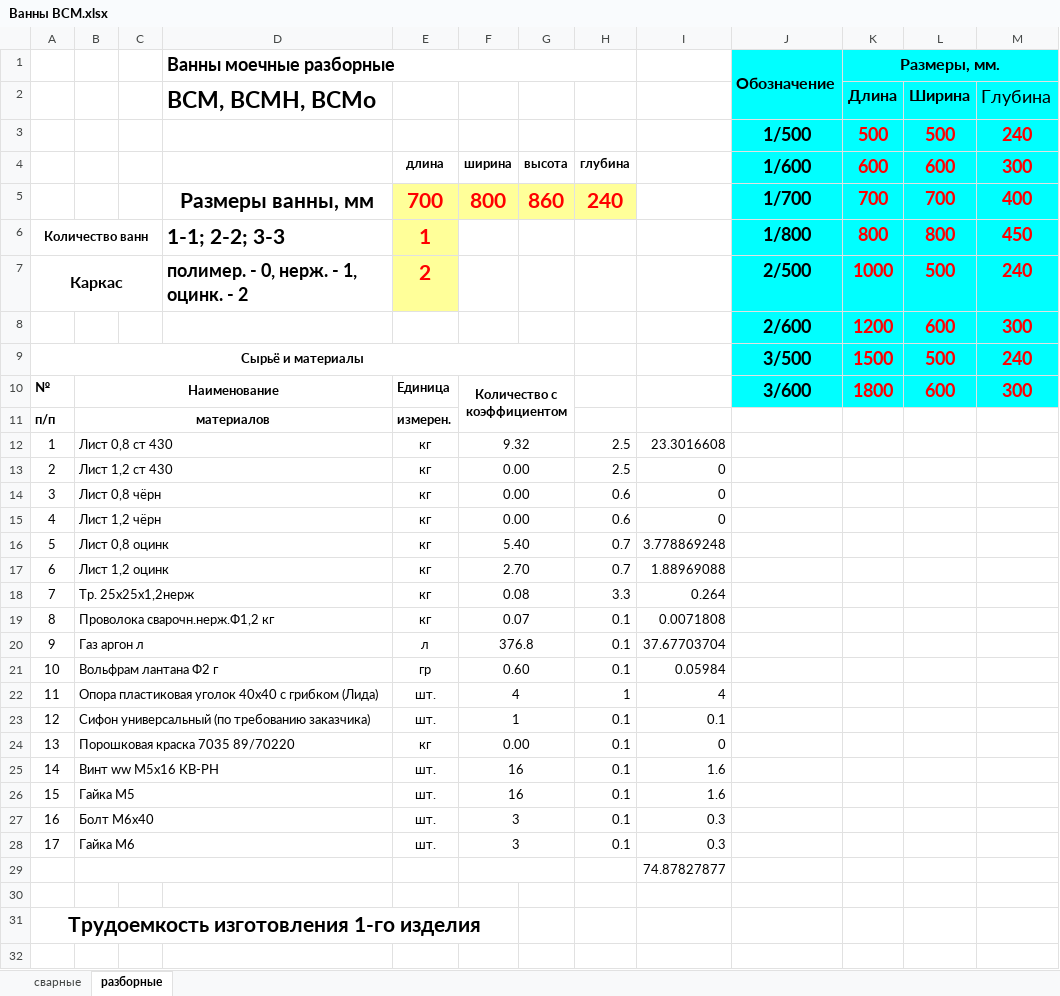
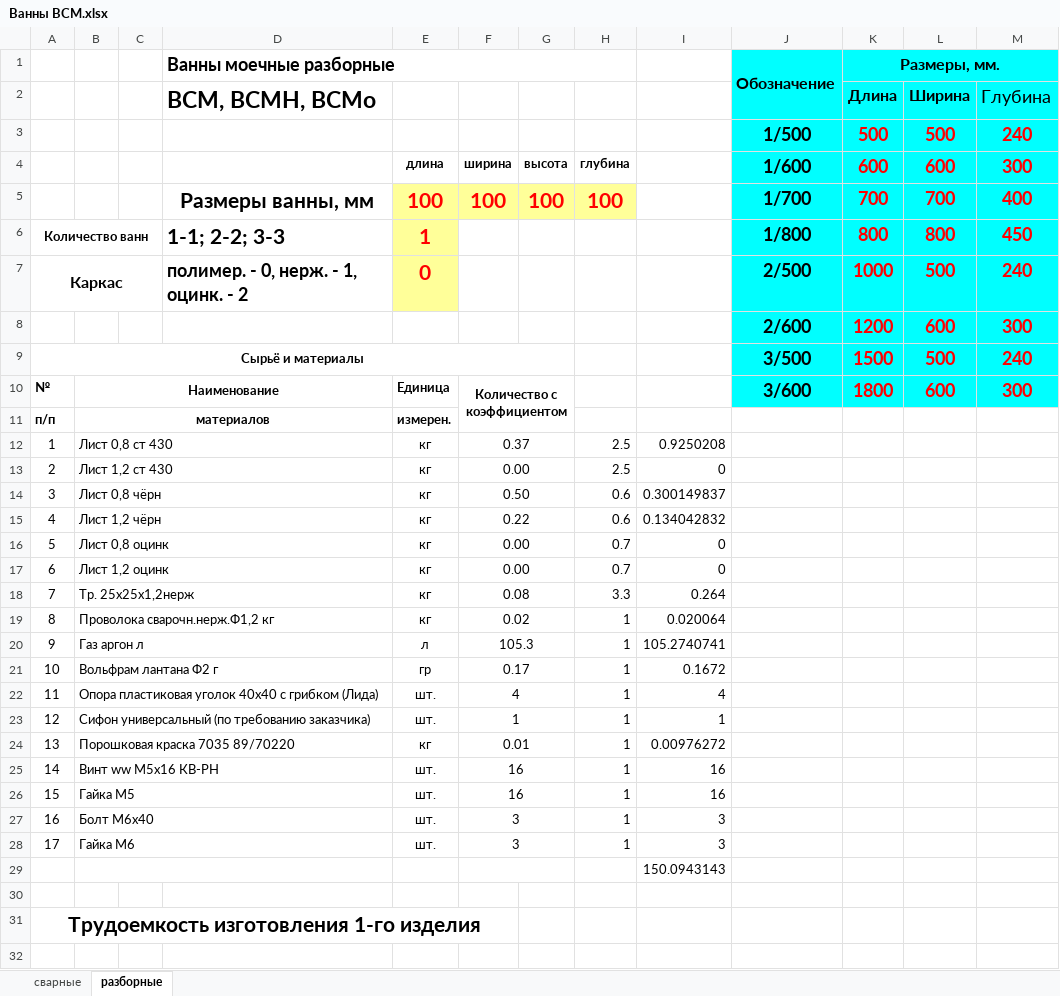
Before and after one commit to MrShurov/Goods, an Excel workbook: files/Ванны ВСМ.xlsx, sheet разборные, drawn as a sheet; only a part is shown; values as stored, in another font and other column widths than the file's, no borders; the diff covers the shown part only; the diff names each change by its address in the sheet, - before the commit and + after, or states it on an @@ line.

```diff
--- a/files/Ванны ВСМ.xlsx (sheet разборные)
+++ b/files/Ванны ВСМ.xlsx (sheet разборные)
-E5: 700
+E5: 100
-F5: 800
+F5: 100
-G5: 860
+G5: 100
-H5: 240
+H5: 100
-E7: 2
+E7: 0
-F12: 9.32
+F12: 0.37
-I12: 23.3016608
+I12: 0.9250208
-F14: 0.00
+F14: 0.50
-I14: 0
+I14: 0.300149837
-F15: 0.00
+F15: 0.22
-I15: 0
+I15: 0.134042832
-F16: 5.40
+F16: 0.00
-I16: 3.778869248
+I16: 0
-F17: 2.70
+F17: 0.00
-I17: 1.88969088
+I17: 0
-F19: 0.07
+F19: 0.02
-H19:H21: 0.1
+H19:H21: 1
-I19: 0.0071808
+I19: 0.020064
-F20: 376.8
+F20: 105.3
-I20: 37.67703704
+I20: 105.2740741
-F21: 0.60
+F21: 0.17
-I21: 0.05984
+I21: 0.1672
-H23:H28: 0.1
+H23:H28: 1
-I23: 0.1
+I23: 1
-F24: 0.00
+F24: 0.01
-I24: 0
+I24: 0.00976272
-I25:I26: 1.6
+I25:I26: 16
-I27:I28: 0.3
+I27:I28: 3
-I29: 74.87827877
+I29: 150.0943143
```
Also changed, not shown: 2 added rows, 2 removed rows and 17 edited cells elsewhere in this sheet, sheet сварные, files/Стеллажи СТК, СТКН, СТСО.xlsx, 9 other files.
